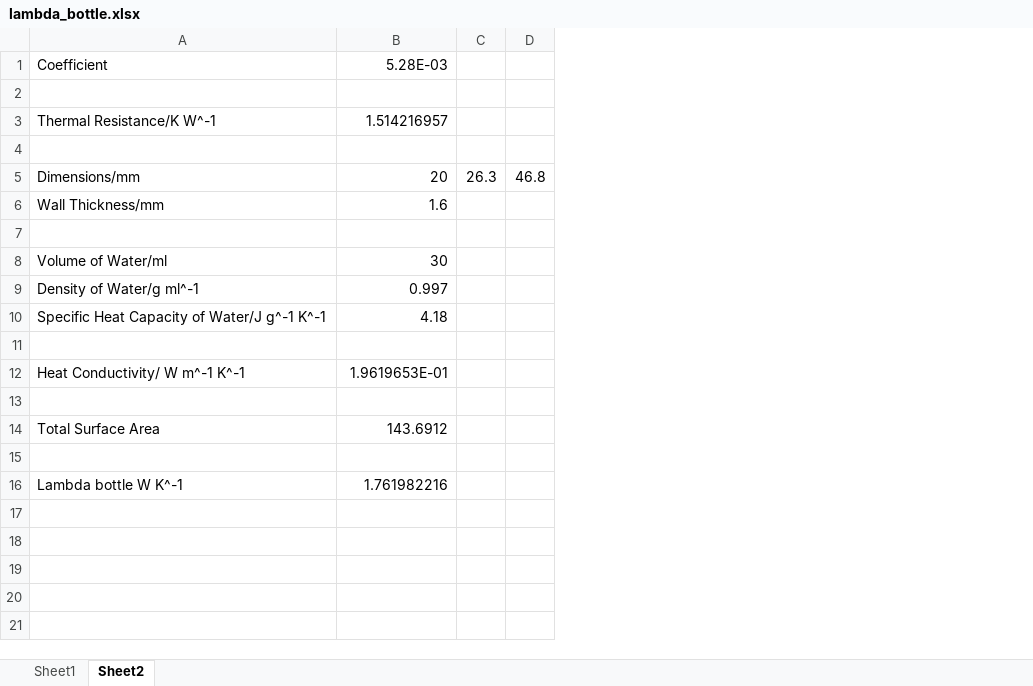
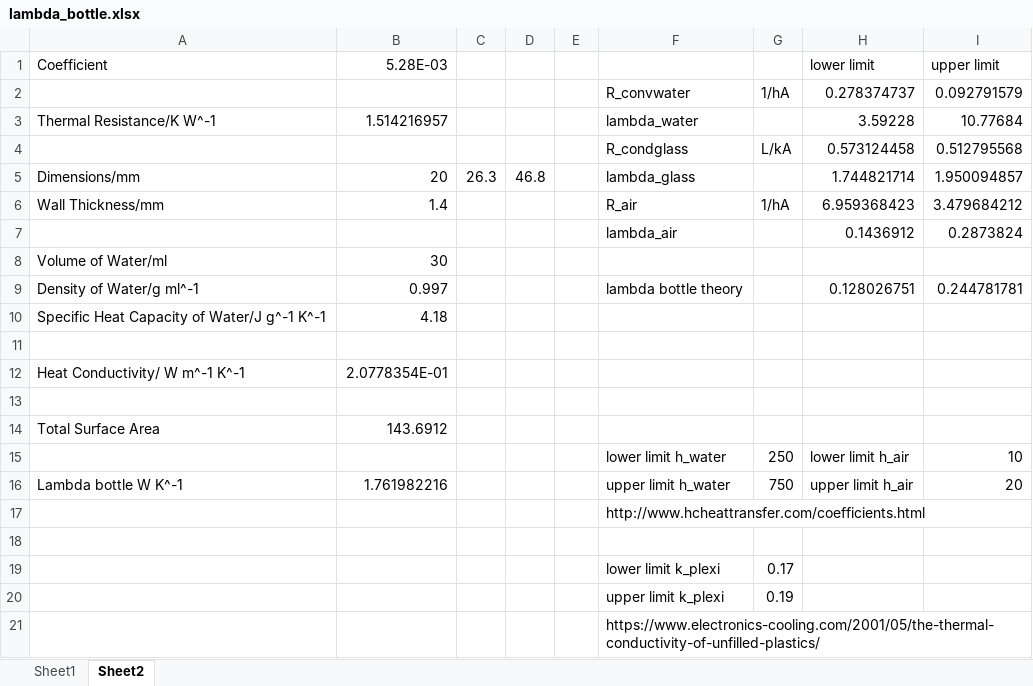
Before and after one commit to tgymartin/green-fingers-2d, an Excel workbook: PW/lambda_bottle.xlsx, sheet Sheet2, drawn as a sheet; values as stored, in another font and other column widths than the file's, no borders; the diff names each change by its address in the sheet, - before the commit and + after, or states it on an @@ line.

Commit message:
Add files via upload

```diff
--- a/PW/lambda_bottle.xlsx (sheet Sheet2)
+++ b/PW/lambda_bottle.xlsx (sheet Sheet2)
+column E, empty
+column F, rows 2-16: R_convwater | lambda_water | R_condglass | lambda_glass | R_air | lambda_air |  | lambda bottle theory |  |  |  |  |  | lower limit h_water | upper limit h_water
+column G, rows 2-16: 1/hA |  | L/kA |  | 1/hA |  |  |  |  |  |  |  |  | 250 | 750
+column H (lower limit), rows 2-16: 0.278374737 | 3.59228 | 0.573124458 | 1.744821714 | 6.959368423 | 0.1436912 |  | 0.128026751 |  |  |  |  |  | lower limit h_air | upper limit h_air
+column I (upper limit), rows 2-16: 0.092791579 | 10.77684 | 0.512795568 | 1.950094857 | 3.479684212 | 0.2873824 |  | 0.244781781 |  |  |  |  |  | 10 | 20
-row 2: (empty)
+row 2:  |  |  |  |  | R_convwater | 1/hA | 0.278374737 | 0.092791579
-row 4: (empty)
+row 4:  |  |  |  |  | R_condglass | L/kA | 0.573124458 | 0.512795568
-B6 (5.28E-03): 1.6
+B6 (5.28E-03): 1.4
-row 7: (empty)
+row 7:  |  |  |  |  | lambda_air |  | 0.1436912 | 0.2873824
-B12 (5.28E-03): 1.9619653E-01
+B12 (5.28E-03): 2.0778354E-01
-row 15: (empty)
+row 15:  |  |  |  |  | lower limit h_water | 250 | lower limit h_air | 10
+row 17:  |  |  |  |  | http://www.hcheattransfer.com/coefficients.html
+row 18: (empty)
+row 19:  |  |  |  |  | lower limit k_plexi | 0.17
+row 20:  |  |  |  |  | upper limit k_plexi | 0.19
+row 21:  |  |  |  |  | https://www.electronics-cooling.com/2001/05/the-thermal-conductivity-of-unfilled-plastics/
```
